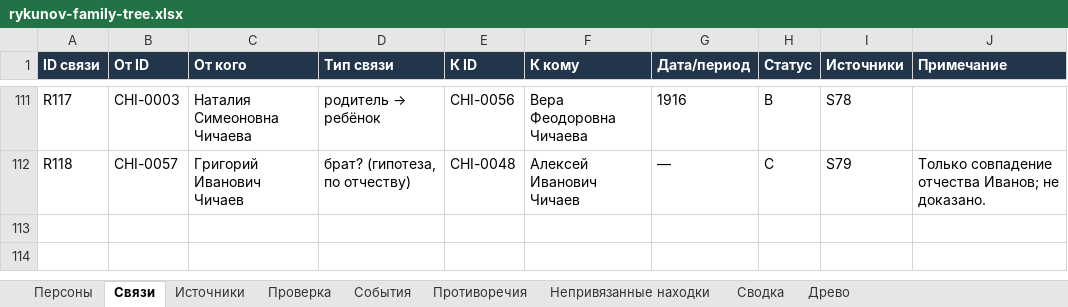
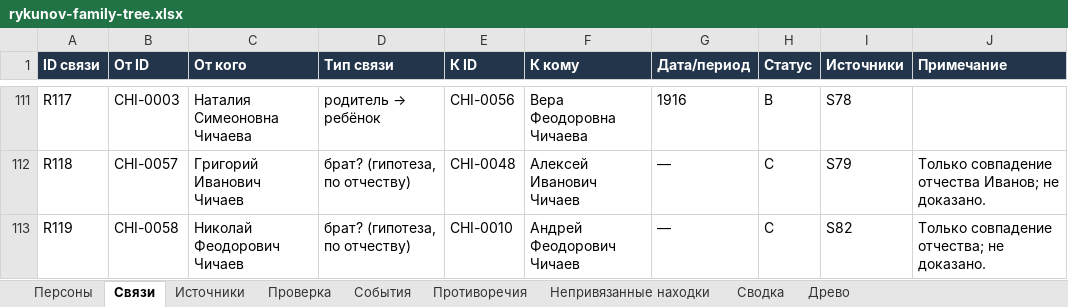
Before and after one commit to kilevoy/rykunov-family-tree, an Excel workbook: data/rykunov-family-tree.xlsx, sheet Связи, drawn as a sheet; only a part is shown, gaps mark what is left out; values as stored, in another font and other column widths than the file's, no borders; the diff names each change by its address in the sheet, - before the commit and + after, or states it on an @@ line.

```diff
--- a/data/rykunov-family-tree.xlsx (sheet Связи)
+++ b/data/rykunov-family-tree.xlsx (sheet Связи)
+row 113: R119 | CHI-0058 | Николай Феодорович Чичаев | брат? (гипотеза, по отчеству) | CHI-0010 | Андрей Феодорович Чичаев | — | C | S82 | Только совпадение отчества; не доказано.
```
Also changed, not shown: sheet Персоны, sheet Источники.
